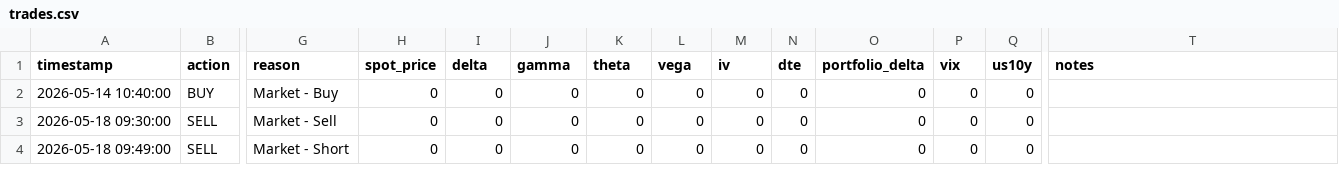
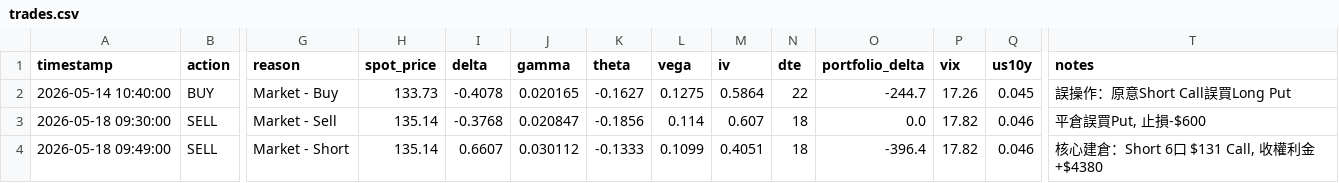
Before and after one commit to Lydia0921/dynamic_hedge, a CSV file: trades.csv, drawn as a sheet; only a part is shown, gaps mark what is left out; the diff covers the shown part only; the diff names each change by its address in the sheet, - before the commit and + after, or states it on an @@ line.

Commit message:
chore: backfill missing Greeks and market data in trades.csv

```diff
--- a/trades.csv
+++ b/trades.csv
-H2 (spot_price): 0
+H2 (spot_price): 133.73
-I2 (delta): 0
+I2 (delta): -0.4078
-J2 (gamma): 0
+J2 (gamma): 0.020165
-K2 (theta): 0
+K2 (theta): -0.1627
-L2 (vega): 0
+L2 (vega): 0.1275
-M2 (iv): 0
+M2 (iv): 0.5864
-N2 (dte): 0
+N2 (dte): 22
-O2 (portfolio_delta): 0
+O2 (portfolio_delta): -244.7
-P2 (vix): 0
+P2 (vix): 17.26
-Q2 (us10y): 0
+Q2 (us10y): 0.045
-T2 (notes): (empty)
+T2 (notes): 誤操作：原意Short Call誤買Long Put
-H3:H4 (spot_price): 0
+H3:H4 (spot_price): 135.14
-I3 (delta): 0
+I3 (delta): -0.3768
-J3 (gamma): 0
+J3 (gamma): 0.020847
-K3 (theta): 0
+K3 (theta): -0.1856
-L3 (vega): 0
+L3 (vega): 0.114
-M3 (iv): 0
+M3 (iv): 0.607
-N3:N4 (dte): 0
+N3:N4 (dte): 18
-O3 (portfolio_delta): 0
+O3 (portfolio_delta): 0.0
-P3:P4 (vix): 0
+P3:P4 (vix): 17.82
-Q3:Q4 (us10y): 0
+Q3:Q4 (us10y): 0.046
-T3 (notes): (empty)
+T3 (notes): 平倉誤買Put, 止損-$600
-I4 (delta): 0
+I4 (delta): 0.6607
-J4 (gamma): 0
+J4 (gamma): 0.030112
-K4 (theta): 0
+K4 (theta): -0.1333
-L4 (vega): 0
+L4 (vega): 0.1099
-M4 (iv): 0
+M4 (iv): 0.4051
-O4 (portfolio_delta): 0
+O4 (portfolio_delta): -396.4
-T4 (notes): (empty)
+T4 (notes): 核心建倉：Short 6口 $131 Call, 收權利金+$4380
```
Also changed, not shown: 148 edited cells elsewhere in this file, 1 other file.
